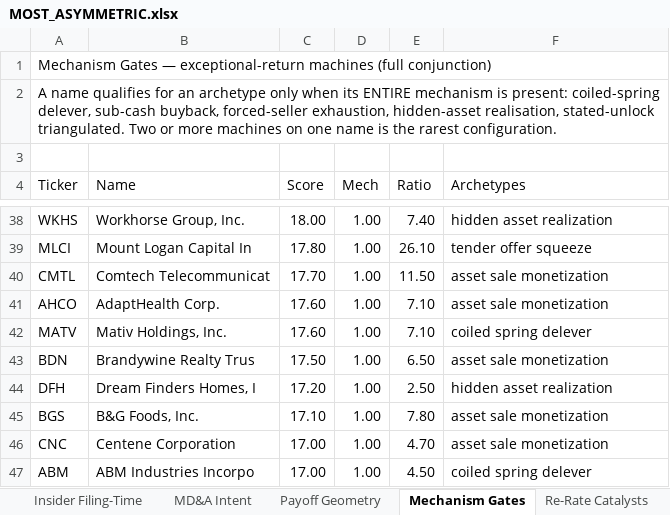
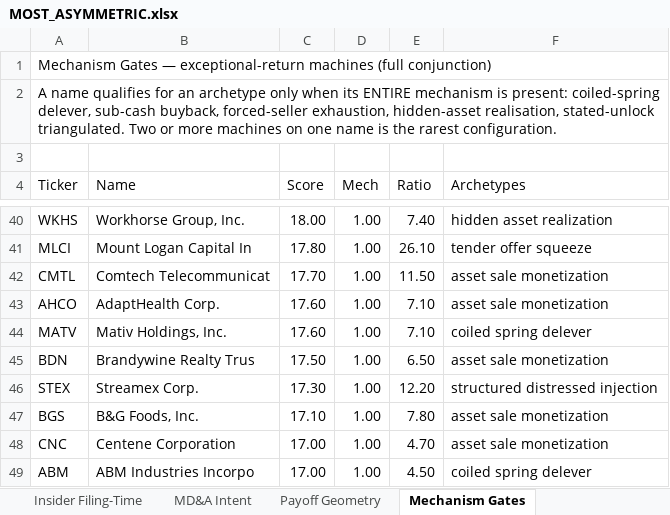
Before and after one commit to jupitersstring/cyclepapa, an Excel workbook: MOST_ASYMMETRIC.xlsx, sheet Mechanism Gates, drawn as a sheet; only a part is shown, gaps mark what is left out; values as stored, in another font and other column widths than the file's, no cell formats; removed rows and columns are numbered as before the commit, all else as after; the diff covers the shown part only; the diff names each change by its address in the sheet, - before the commit and + after, or states it on an @@ line.

```diff
--- a/MOST_ASYMMETRIC.xlsx (sheet Mechanism Gates)
+++ b/MOST_ASYMMETRIC.xlsx (sheet Mechanism Gates)
-row 44: DFH | Dream Finders Homes, I | 17.20 | 1.00 | 2.50 | hidden asset realization
+row 46: STEX | Streamex Corp. | 17.30 | 1.00 | 12.20 | structured distressed injection
```
Also changed, not shown: 2 added rows, 2 removed rows and 1 edited cell elsewhere in this sheet, sheet Contents, other sheet tabs, cell formats, 6 other files.
